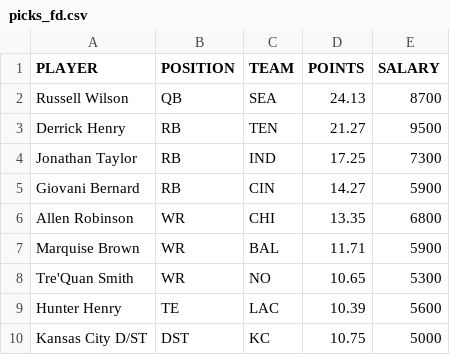
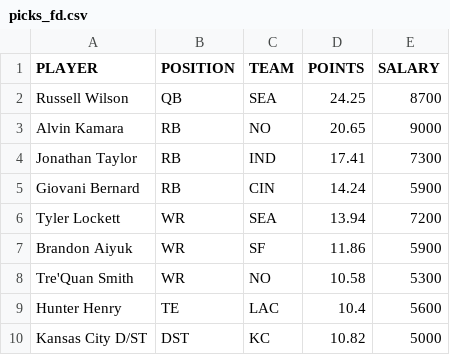
Before and after one commit to tomasokal/dfs, a CSV file: Output/picks_fd.csv, drawn as a sheet.

```diff
--- a/Output/picks_fd.csv
+++ b/Output/picks_fd.csv
@@ -1,10 +1,10 @@
 PLAYER,POSITION,TEAM,POINTS,SALARY
-Russell Wilson,QB,SEA,24.13,8700
-Derrick Henry,RB,TEN,21.27,9500
-Jonathan Taylor,RB,IND,17.25,7300
-Giovani Bernard,RB,CIN,14.27,5900
-Allen Robinson,WR,CHI,13.35,6800
-Marquise Brown,WR,BAL,11.71,5900
-Tre'Quan Smith,WR,NO,10.65,5300
-Hunter Henry,TE,LAC,10.39,5600
-Kansas City D/ST,DST,KC,10.75,5000
+Russell Wilson,QB,SEA,24.25,8700
+Alvin Kamara,RB,NO,20.65,9000
+Jonathan Taylor,RB,IND,17.41,7300
+Giovani Bernard,RB,CIN,14.24,5900
+Tyler Lockett,WR,SEA,13.94,7200
+Brandon Aiyuk,WR,SF,11.86,5900
+Tre'Quan Smith,WR,NO,10.58,5300
+Hunter Henry,TE,LAC,10.4,5600
+Kansas City D/ST,DST,KC,10.82,5000
```
Also changed, not shown: Output/picks_dk.csv, Output/picks_yh.csv, 3 other files.
